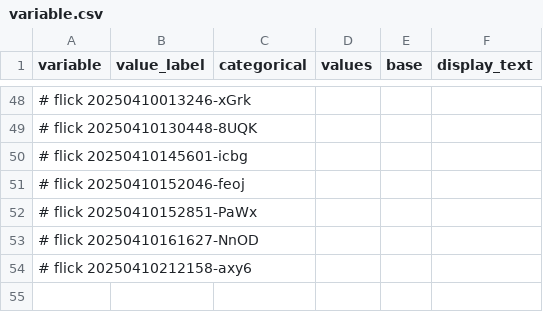
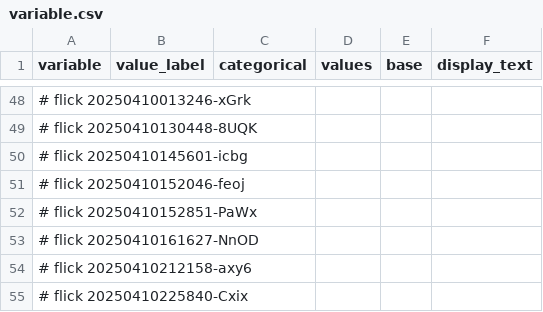
Before and after one commit to abikesa/hologram, a CSV file: kitabo/ensi/ukubona/donorcase/test3/assets/csv/variable.csv, drawn as a sheet; only a part is shown, gaps mark what is left out; the diff names each change by its address in the sheet, - before the commit and + after, or states it on an @@ line.

Commit message:
kitabo/ensi/ukubona/donorcase/test3/assets/csv/variable.csv

```diff
--- a/kitabo/ensi/ukubona/donorcase/test3/assets/csv/variable.csv
+++ b/kitabo/ensi/ukubona/donorcase/test3/assets/csv/variable.csv
+row 55: # flick 20250410225840-Cxix
```
